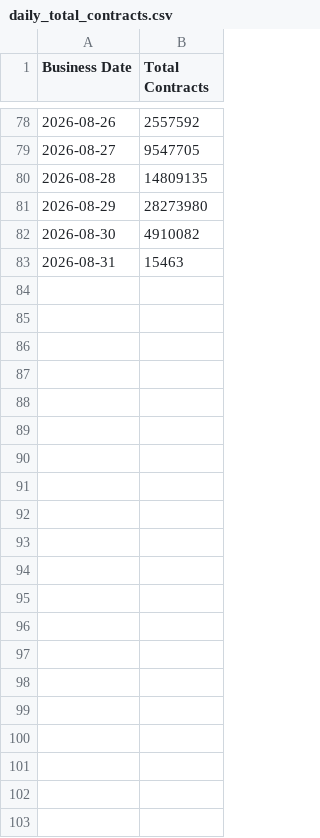
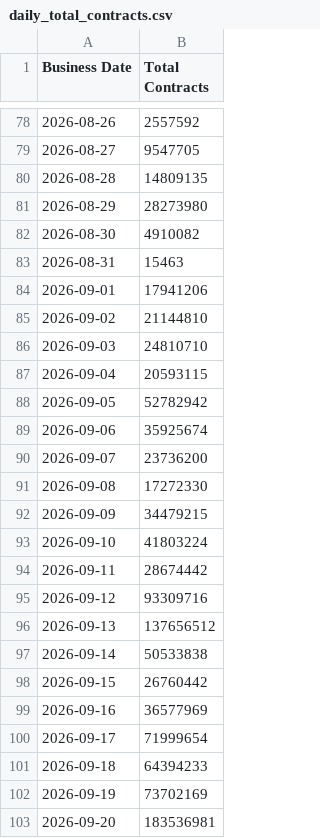
Before and after one commit to WaffleMoff/Sptdata, a CSV file: daily_total_contracts.csv, drawn as a sheet; only a part is shown, gaps mark what is left out.

Commit message:
Add files via upload

```diff
--- a/daily_total_contracts.csv
+++ b/daily_total_contracts.csv
@@ -83 +83,21 @@ Business Date,Total Contracts
 2026-08-31,15463
+2026-09-01,17941206
+2026-09-02,21144810
+2026-09-03,24810710
+2026-09-04,20593115
+2026-09-05,52782942
+2026-09-06,35925674
+2026-09-07,23736200
+2026-09-08,17272330
+2026-09-09,34479215
+2026-09-10,41803224
+2026-09-11,28674442
+2026-09-12,93309716
+2026-09-13,137656512
+2026-09-14,50533838
+2026-09-15,26760442
+2026-09-16,36577969
+2026-09-17,71999654
+2026-09-18,64394233
+2026-09-19,73702169
+2026-09-20,183536981
```
